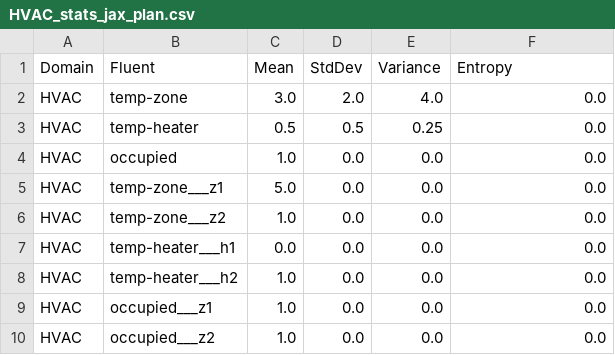
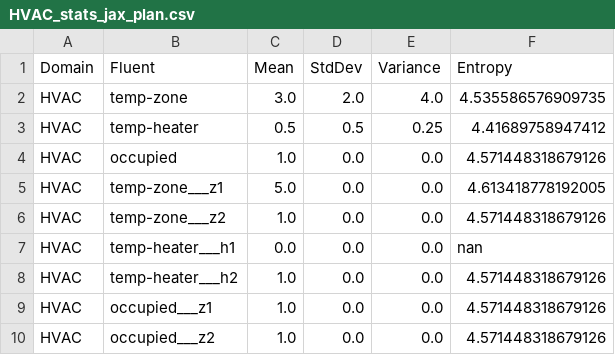
Before and after one commit to danielbdias/ptb-abstraction-experimentation, a CSV file: experiments/lowdynamicfluent/_results/HVAC_stats_jax_plan.csv, drawn as a sheet.

```diff
--- a/experiments/lowdynamicfluent/_results/HVAC_stats_jax_plan.csv
+++ b/experiments/lowdynamicfluent/_results/HVAC_stats_jax_plan.csv
@@ -1,10 +1,10 @@
 Domain;Fluent;Mean;StdDev;Variance;Entropy
-HVAC;temp-zone;3.0;2.0;4.0;0.0
-HVAC;temp-heater;0.5;0.5;0.25;0.0
-HVAC;occupied;1.0;0.0;0.0;0.0
-HVAC;temp-zone___z1;5.0;0.0;0.0;0.0
-HVAC;temp-zone___z2;1.0;0.0;0.0;0.0
-HVAC;temp-heater___h1;0.0;0.0;0.0;0.0
-HVAC;temp-heater___h2;1.0;0.0;0.0;0.0
-HVAC;occupied___z1;1.0;0.0;0.0;0.0
-HVAC;occupied___z2;1.0;0.0;0.0;0.0
+HVAC;temp-zone;3.0;2.0;4.0;4.535586576909735
+HVAC;temp-heater;0.5;0.5;0.25;4.41689758947412
+HVAC;occupied;1.0;0.0;0.0;4.571448318679126
+HVAC;temp-zone___z1;5.0;0.0;0.0;4.613418778192005
+HVAC;temp-zone___z2;1.0;0.0;0.0;4.571448318679126
+HVAC;temp-heater___h1;0.0;0.0;0.0;nan
+HVAC;temp-heater___h2;1.0;0.0;0.0;4.571448318679126
+HVAC;occupied___z1;1.0;0.0;0.0;4.571448318679126
+HVAC;occupied___z2;1.0;0.0;0.0;4.571448318679126
```
Also changed, not shown: experiments/lowdynamicfluent/_results/HVAC_stats_random_policy.csv, 3 other files.
